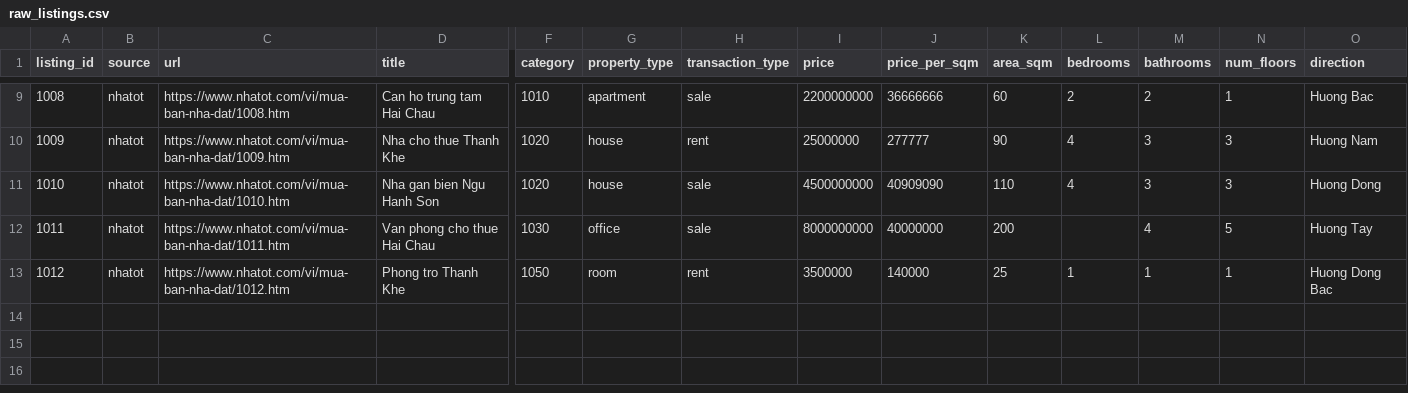
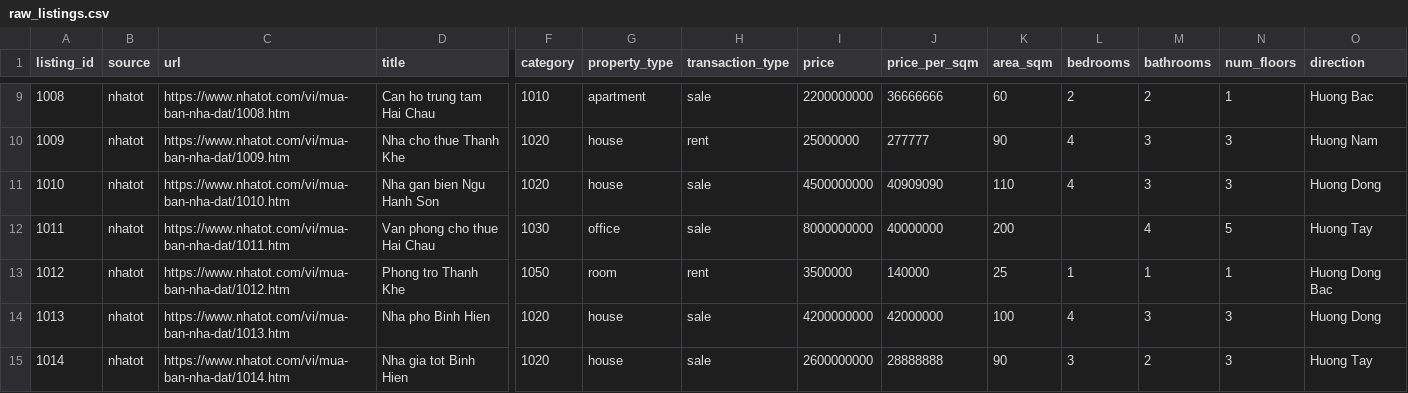
Before and after one commit to ktran16/real-estate-service, a CSV file: dbt/seeds/raw_listings.csv, drawn as a sheet; only a part is shown, gaps mark what is left out; rows hold the shown columns only; the diff names each change by its address in the sheet, - before the commit and + after, or states it on an @@ line.

```diff
--- a/dbt/seeds/raw_listings.csv
+++ b/dbt/seeds/raw_listings.csv
+row 14: 1013 | nhatot | https://www.nhatot.com/vi/mua-ban-nha-dat/1013.htm | Nha pho Binh Hien | 1020 | house | sale | 4200000000 | 42000000 | 100 | 4 | 3 | 3 | Huong Dong
+row 15: 1014 | nhatot | https://www.nhatot.com/vi/mua-ban-nha-dat/1014.htm | Nha gia tot Binh Hien | 1020 | house | sale | 2600000000 | 28888888 | 90 | 3 | 2 | 3 | Huong Tay
```
Also changed, not shown: 10 other files.
